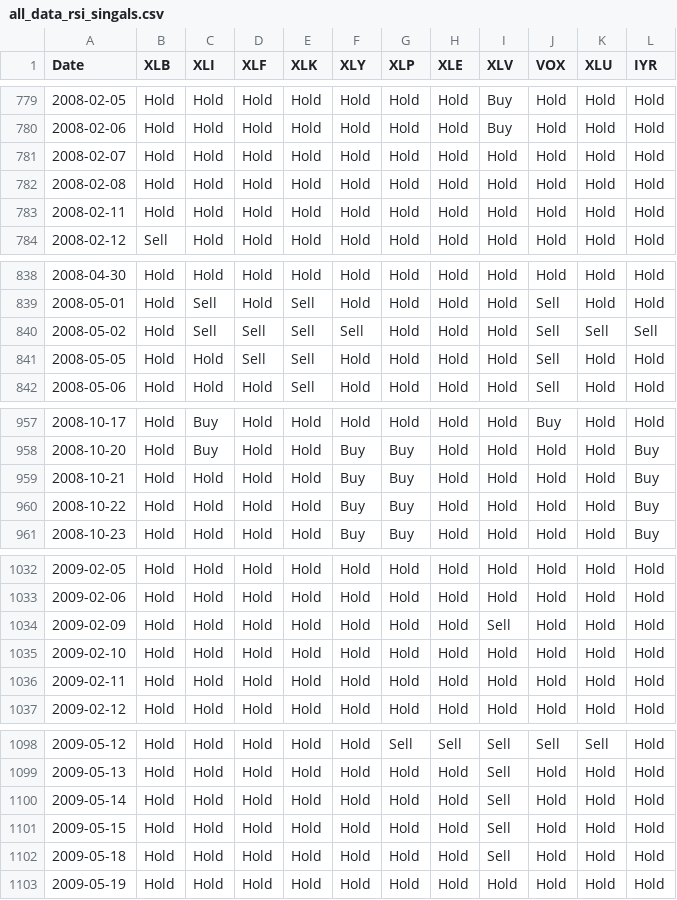
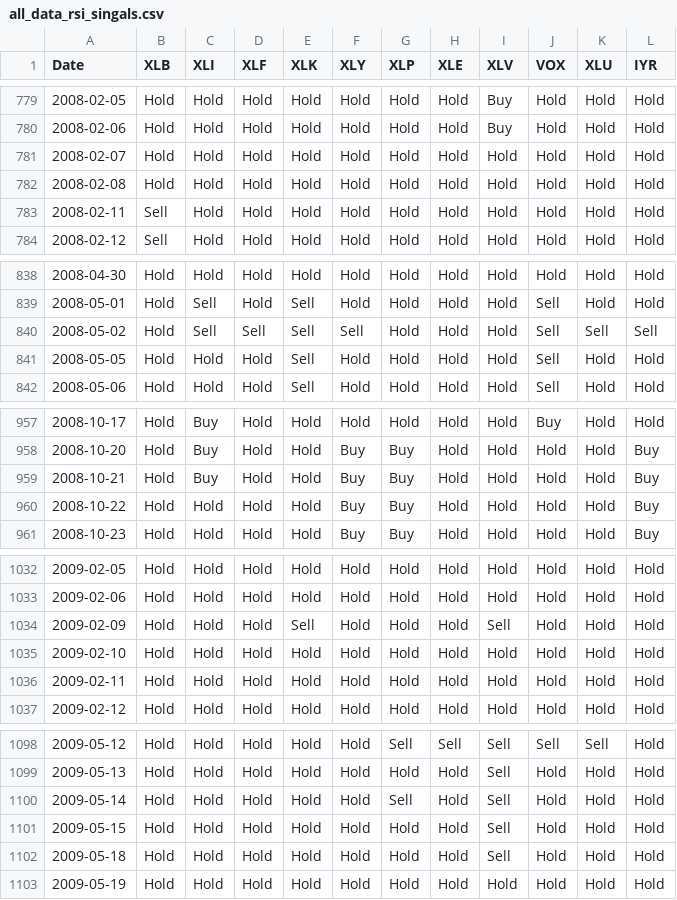
Before and after one commit to bennicholson2/Enhancing-Technical-Analysis-with-Data-Science, a CSV file: data/signal_data/rsi_signals/all_data_rsi_singals.csv, drawn as a sheet; only a part is shown, gaps mark what is left out; the diff covers the shown part only.

```diff
--- a/data/signal_data/rsi_signals/all_data_rsi_singals.csv
+++ b/data/signal_data/rsi_signals/all_data_rsi_singals.csv
@@ -782,3 +782,3 @@ Date,XLB,XLI,XLF,XLK,XLY,XLP,XLE,XLV,VOX,XLU,IYR
 2008-02-08,Hold,Hold,Hold,Hold,Hold,Hold,Hold,Hold,Hold,Hold,Hold
-2008-02-11,Hold,Hold,Hold,Hold,Hold,Hold,Hold,Hold,Hold,Hold,Hold
+2008-02-11,Sell,Hold,Hold,Hold,Hold,Hold,Hold,Hold,Hold,Hold,Hold
 2008-02-12,Sell,Hold,Hold,Hold,Hold,Hold,Hold,Hold,Hold,Hold,Hold
@@ -840,3 +840,3 @@ Date,XLB,XLI,XLF,XLK,XLY,XLP,XLE,XLV,VOX,XLU,IYR
 2008-05-02,Hold,Sell,Sell,Sell,Sell,Hold,Hold,Hold,Sell,Sell,Sell
-2008-05-05,Hold,Hold,Sell,Sell,Hold,Hold,Hold,Hold,Sell,Hold,Hold
+2008-05-05,Hold,Hold,Hold,Sell,Hold,Hold,Hold,Hold,Sell,Hold,Hold
 2008-05-06,Hold,Hold,Hold,Sell,Hold,Hold,Hold,Hold,Sell,Hold,Hold
@@ -958,3 +958,3 @@ Date,XLB,XLI,XLF,XLK,XLY,XLP,XLE,XLV,VOX,XLU,IYR
 2008-10-20,Hold,Buy,Hold,Hold,Buy,Buy,Hold,Hold,Hold,Hold,Buy
-2008-10-21,Hold,Hold,Hold,Hold,Buy,Buy,Hold,Hold,Hold,Hold,Buy
+2008-10-21,Hold,Buy,Hold,Hold,Buy,Buy,Hold,Hold,Hold,Hold,Buy
 2008-10-22,Hold,Hold,Hold,Hold,Buy,Buy,Hold,Hold,Hold,Hold,Buy
@@ -1033,3 +1033,3 @@ Date,XLB,XLI,XLF,XLK,XLY,XLP,XLE,XLV,VOX,XLU,IYR
 2009-02-06,Hold,Hold,Hold,Hold,Hold,Hold,Hold,Hold,Hold,Hold,Hold
-2009-02-09,Hold,Hold,Hold,Hold,Hold,Hold,Hold,Sell,Hold,Hold,Hold
+2009-02-09,Hold,Hold,Hold,Sell,Hold,Hold,Hold,Sell,Hold,Hold,Hold
 2009-02-10,Hold,Hold,Hold,Hold,Hold,Hold,Hold,Hold,Hold,Hold,Hold
@@ -1099,3 +1099,3 @@ Date,XLB,XLI,XLF,XLK,XLY,XLP,XLE,XLV,VOX,XLU,IYR
 2009-05-13,Hold,Hold,Hold,Hold,Hold,Hold,Hold,Sell,Hold,Hold,Hold
-2009-05-14,Hold,Hold,Hold,Hold,Hold,Hold,Hold,Sell,Hold,Hold,Hold
+2009-05-14,Hold,Hold,Hold,Hold,Hold,Sell,Hold,Sell,Hold,Hold,Hold
 2009-05-15,Hold,Hold,Hold,Hold,Hold,Hold,Hold,Sell,Hold,Hold,Hold
```
Also changed, not shown: 7 edited cells elsewhere in this file, data/bollinger_band_return.csv, data/buy_hold_standard_deviation.csv, 11 other files.
